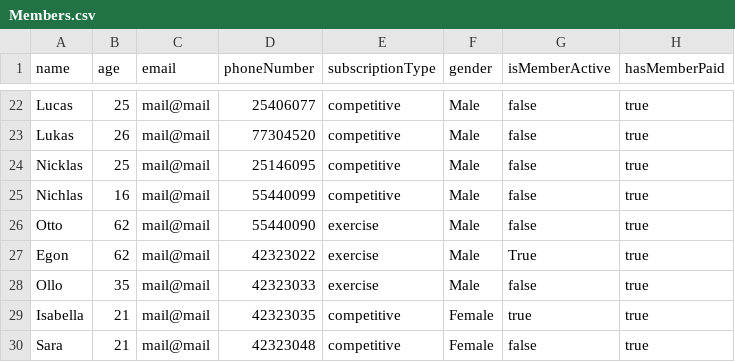
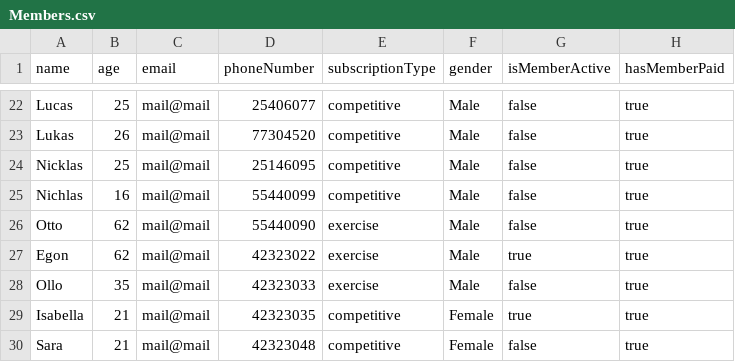
Before and after one commit to KevinFHansen/Delfinen, a CSV file: Delfin/Ressources/Members.csv, drawn as a sheet; only a part is shown, gaps mark what is left out.

```diff
--- a/Delfin/Ressources/Members.csv
+++ b/Delfin/Ressources/Members.csv
@@ -26,3 +26,3 @@ Nichlas;16;mail@mail;55440099;competitive;Male;false;true
 Otto;62;mail@mail;55440090;exercise;Male;false;true
-Egon;62;mail@mail;42323022;exercise;Male;True;true
+Egon;62;mail@mail;42323022;exercise;Male;true;true
 Ollo;35;mail@mail;42323033;exercise;Male;false;true
```
Also changed, not shown: 4 other files.
